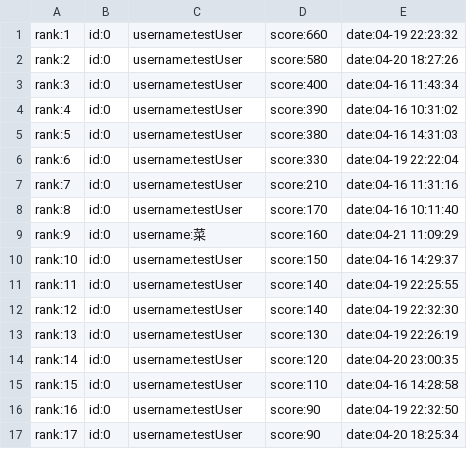
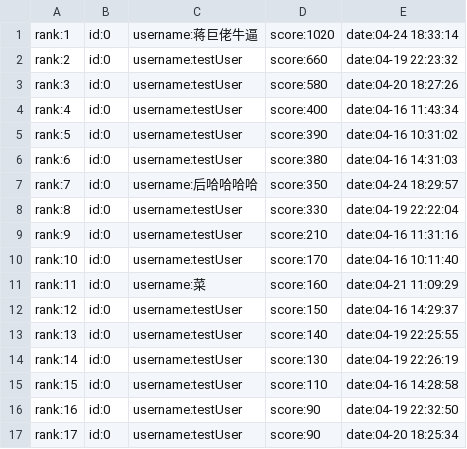
Before and after one commit to greenhandzpx/AirCraftWar, a CSV file: historyRecords.csv, drawn as a sheet; only a part is shown; the diff covers the shown part only.

```diff
--- a/historyRecords.csv
+++ b/historyRecords.csv
@@ -1,15 +1,15 @@
-rank:1,id:0,username:testUser,score:660,date:04-19 22:23:32
-rank:2,id:0,username:testUser,score:580,date:04-20 18:27:26
-rank:3,id:0,username:testUser,score:400,date:04-16 11:43:34
-rank:4,id:0,username:testUser,score:390,date:04-16 10:31:02
-rank:5,id:0,username:testUser,score:380,date:04-16 14:31:03
-rank:6,id:0,username:testUser,score:330,date:04-19 22:22:04
-rank:7,id:0,username:testUser,score:210,date:04-16 11:31:16
-rank:8,id:0,username:testUser,score:170,date:04-16 10:11:40
-rank:9,id:0,username:菜,score:160,date:04-21 11:09:29
-rank:10,id:0,username:testUser,score:150,date:04-16 14:29:37
-rank:11,id:0,username:testUser,score:140,date:04-19 22:25:55
-rank:12,id:0,username:testUser,score:140,date:04-19 22:32:30
-rank:13,id:0,username:testUser,score:130,date:04-19 22:26:19
-rank:14,id:0,username:testUser,score:120,date:04-20 23:00:35
+rank:1,id:0,username:蒋巨佬牛逼,score:1020,date:04-24 18:33:14
+rank:2,id:0,username:testUser,score:660,date:04-19 22:23:32
+rank:3,id:0,username:testUser,score:580,date:04-20 18:27:26
+rank:4,id:0,username:testUser,score:400,date:04-16 11:43:34
+rank:5,id:0,username:testUser,score:390,date:04-16 10:31:02
+rank:6,id:0,username:testUser,score:380,date:04-16 14:31:03
+rank:7,id:0,username:后哈哈哈哈,score:350,date:04-24 18:29:57
+rank:8,id:0,username:testUser,score:330,date:04-19 22:22:04
+rank:9,id:0,username:testUser,score:210,date:04-16 11:31:16
+rank:10,id:0,username:testUser,score:170,date:04-16 10:11:40
+rank:11,id:0,username:菜,score:160,date:04-21 11:09:29
+rank:12,id:0,username:testUser,score:150,date:04-16 14:29:37
+rank:13,id:0,username:testUser,score:140,date:04-19 22:25:55
+rank:14,id:0,username:testUser,score:130,date:04-19 22:26:19
 rank:15,id:0,username:testUser,score:110,date:04-16 14:28:58
```
Also changed, not shown: 3 removed rows and 10 edited cells elsewhere in this file, 4 other files.
